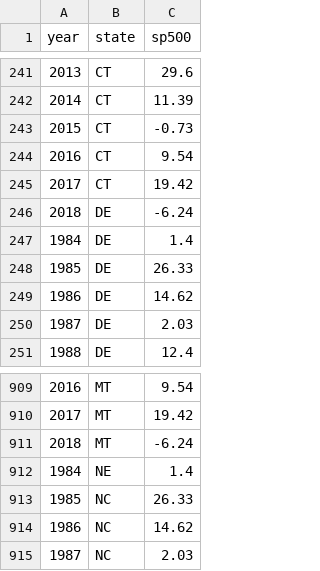
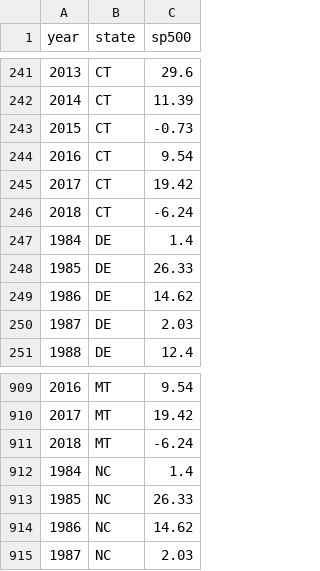
Before and after one commit to jrkkv5/Unemployment_Project, a CSV file: csv files/SP500.csv, drawn as a sheet; only a part is shown, gaps mark what is left out.

```diff
--- a/csv files/SP500.csv
+++ b/csv files/SP500.csv
@@ -245,3 +245,3 @@
 2017,CT,19.42
-2018,DE,-6.24
+2018,CT,-6.24
 1984,DE,1.4
@@ -911,3 +911,3 @@
 2018,MT,-6.24
-1984,NE,1.4
+1984,NC,1.4
 1985,NC,26.33
```
Also changed, not shown: 10 other files.
